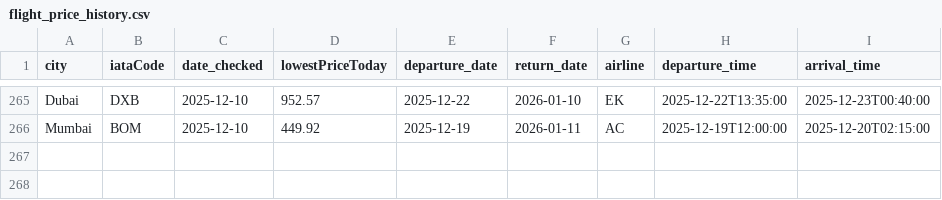
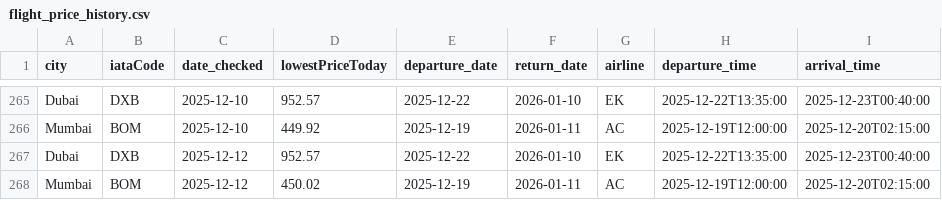
Before and after one commit to aseemTRANS/flight_tracker, a CSV file: flight_price_history.csv, drawn as a sheet; only a part is shown, gaps mark what is left out.

```diff
--- a/flight_price_history.csv
+++ b/flight_price_history.csv
@@ -266 +266,3 @@ Dubai,DXB,2025-12-10,952.57,2025-12-22,2026-01-10,EK,2025-12-22T13:35:00,2025-12
 Mumbai,BOM,2025-12-10,449.92,2025-12-19,2026-01-11,AC,2025-12-19T12:00:00,2025-12-20T02:15:00
+Dubai,DXB,2025-12-12,952.57,2025-12-22,2026-01-10,EK,2025-12-22T13:35:00,2025-12-23T00:40:00
+Mumbai,BOM,2025-12-12,450.02,2025-12-19,2026-01-11,AC,2025-12-19T12:00:00,2025-12-20T02:15:00
```
